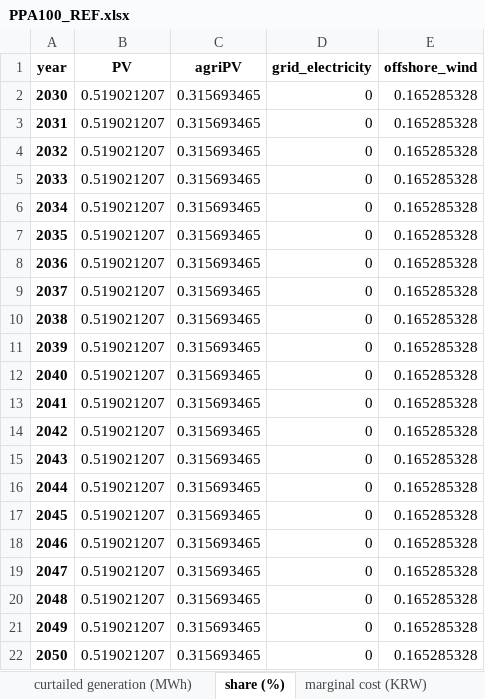
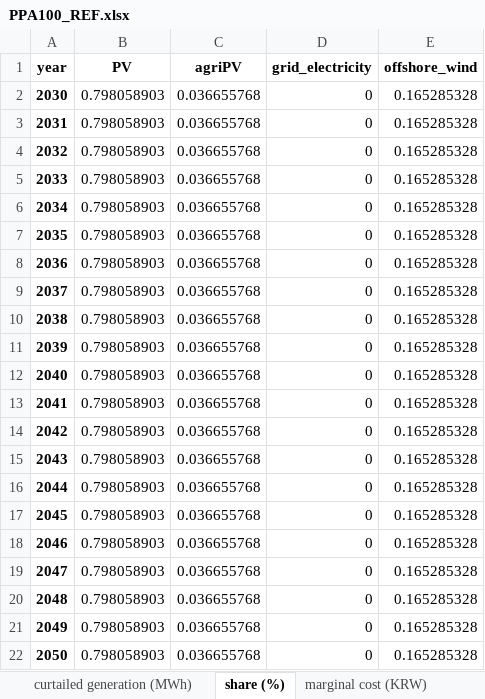
Before and after one commit to PLANiT-Institute/pyPPA, an Excel workbook: output/PPA100_REF.xlsx, sheet share (%), drawn as a sheet; values as stored, in another font and other column widths than the file's, no borders; the diff names each change by its address in the sheet, - before the commit and + after, or states it on an @@ line.

```diff
--- a/output/PPA100_REF.xlsx (sheet share (%))
+++ b/output/PPA100_REF.xlsx (sheet share (%))
-B2:B22 (PV): 0.519021207
+B2:B22 (PV): 0.798058903
-C2:C22 (agriPV): 0.315693465
+C2:C22 (agriPV): 0.036655768
```
Also changed, not shown: sheet effective generation (MWh), sheet generation by carrier (MWh), sheet cost per MWh (KRW), sheet generation (GWh), sheet marginal cost (KRW), sheet adjusted capacity by generator, 7 more sheets, other sheet tabs, 6 other files.
